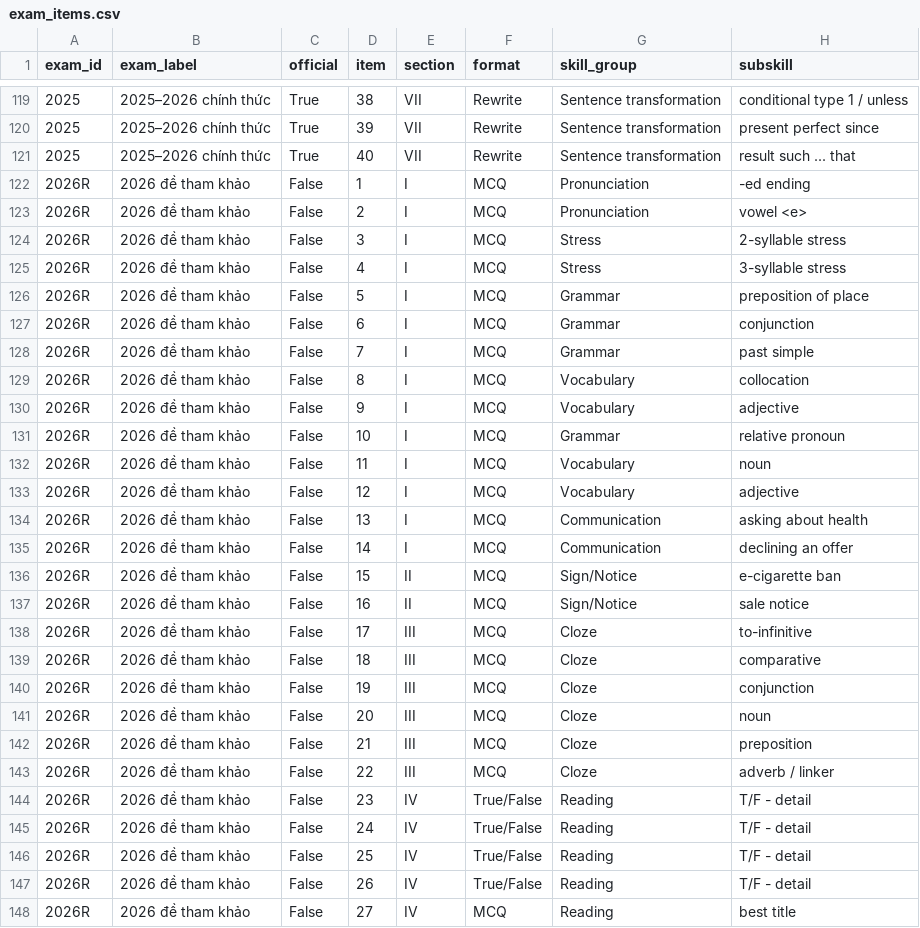
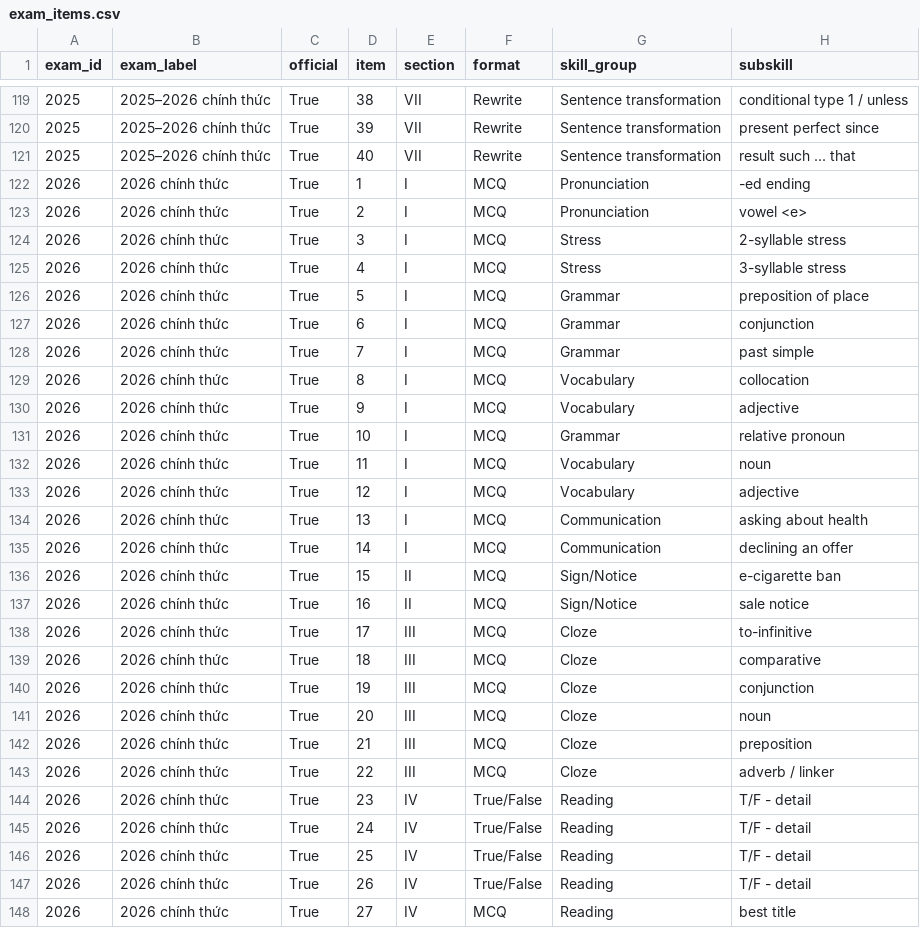
Before and after one commit to Gowwre/engprep-analysis, a CSV file: exam_items.csv, drawn as a sheet; only a part is shown, gaps mark what is left out; the diff covers the shown part only; the diff names each change by its address in the sheet, - before the commit and + after, or states it on an @@ line.

Commit message:
Update analysis with official 2026 exam

```diff
--- a/exam_items.csv
+++ b/exam_items.csv
-A122:A148 (exam_id): 2026R
+A122:A148 (exam_id): 2026
-B122:B148 (exam_label): 2026 đề tham khảo
+B122:B148 (exam_label): 2026 chính thức
-C122:C148 (official): False
+C122:C148 (official): True
```
Also changed, not shown: 45 edited cells elsewhere in this file, grammar_summary.csv, passages.csv, 10 other files.
